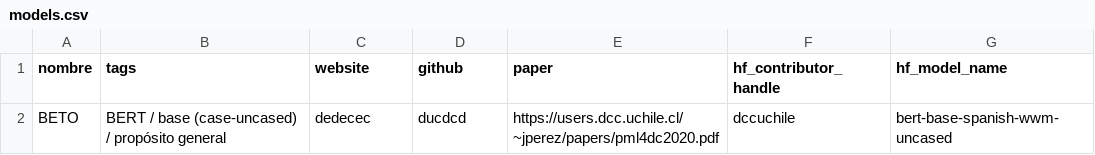
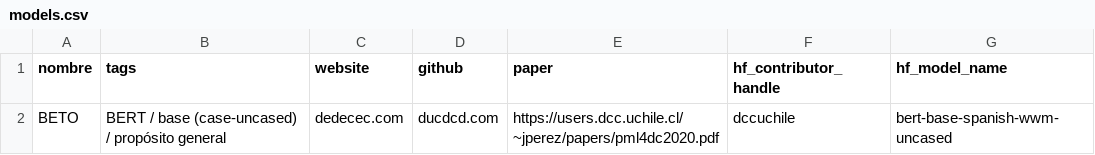
Before and after one commit to 1-echo/tem, a CSV file: models.csv, drawn as a sheet.

Commit message:
Update models.csv

```diff
--- a/models.csv
+++ b/models.csv
@@ -1,2 +1,2 @@
 nombre,tags,website,github,paper,hf_contributor_handle,hf_model_name
-BETO,BERT / base (case-uncased) / propósito general,dedecec,ducdcd,https://users.dcc.uchile.cl/~jperez/papers/pml4dc2020.pdf,dccuchile,bert-base-spanish-wwm-uncased
+BETO,BERT / base (case-uncased) / propósito general,dedecec.com,ducdcd.com,https://users.dcc.uchile.cl/~jperez/papers/pml4dc2020.pdf,dccuchile,bert-base-spanish-wwm-uncased
```
